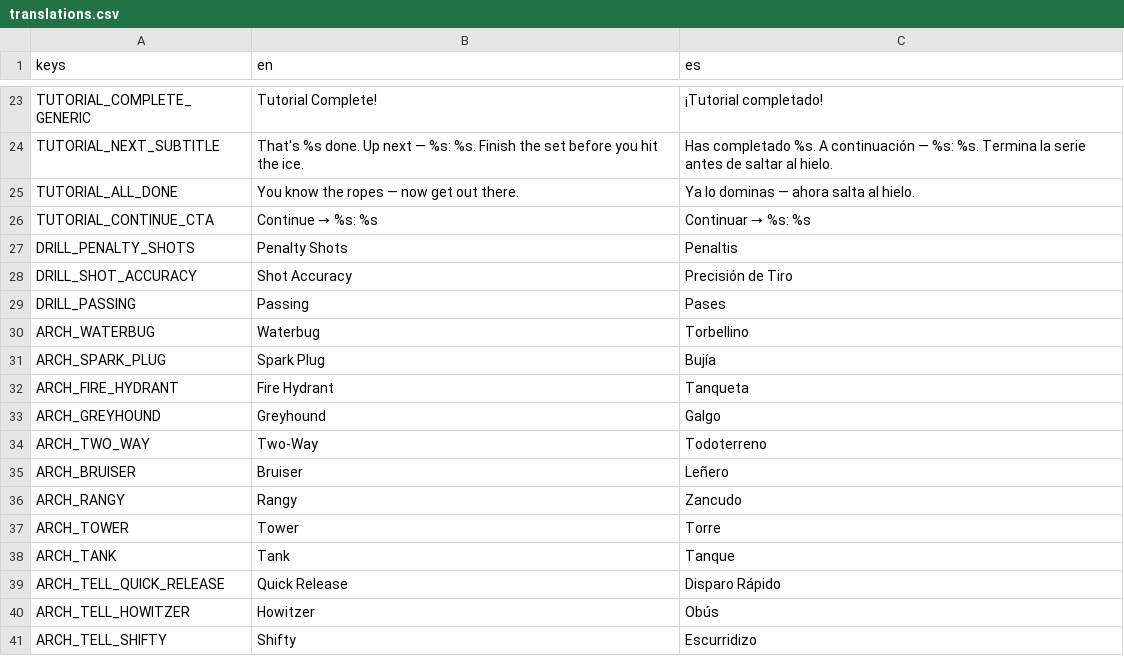
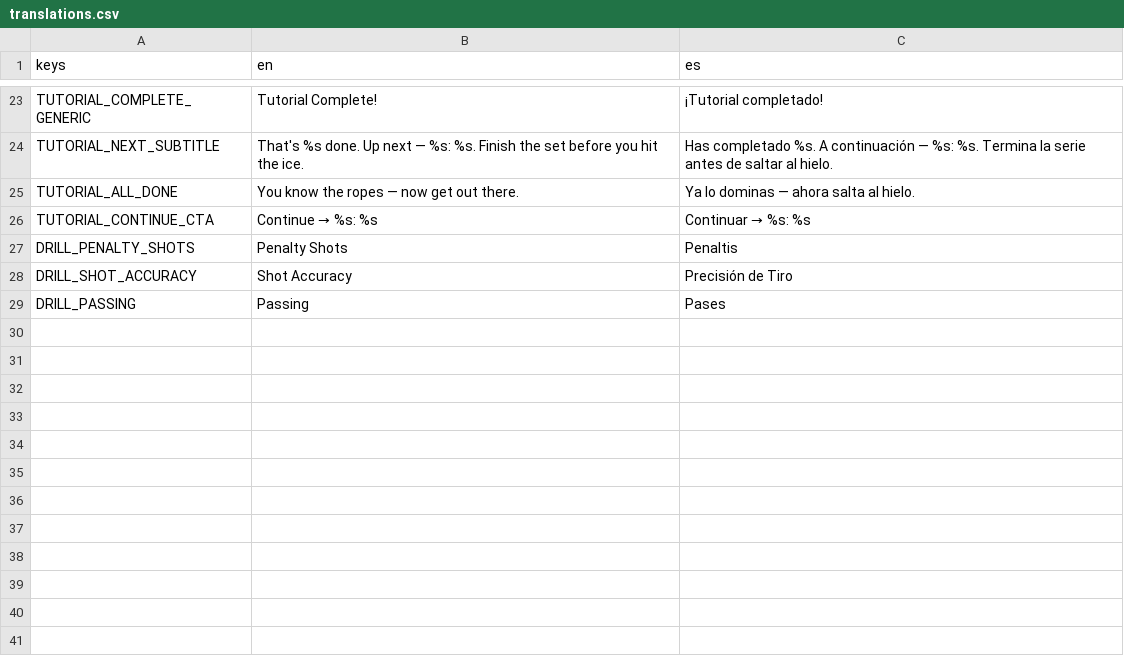
Before and after one commit to Melon-Collie/hockey-game, a CSV file: locale/translations.csv, drawn as a sheet; only a part is shown, gaps mark what is left out; the diff names each change by its address in the sheet, - before the commit and + after, or states it on an @@ line.

```diff
--- a/locale/translations.csv
+++ b/locale/translations.csv
-row 30: ARCH_WATERBUG | Waterbug | Torbellino
-row 31: ARCH_SPARK_PLUG | Spark Plug | Bujía
-row 32: ARCH_FIRE_HYDRANT | Fire Hydrant | Tanqueta
-row 33: ARCH_GREYHOUND | Greyhound | Galgo
-row 34: ARCH_TWO_WAY | Two-Way | Todoterreno
-row 35: ARCH_BRUISER | Bruiser | Leñero
-row 36: ARCH_RANGY | Rangy | Zancudo
-row 37: ARCH_TOWER | Tower | Torre
-row 38: ARCH_TANK | Tank | Tanque
-row 39: ARCH_TELL_QUICK_RELEASE | Quick Release | Disparo Rápido
-row 40: ARCH_TELL_HOWITZER | Howitzer | Obús
-row 41: ARCH_TELL_SHIFTY | Shifty | Escurridizo
```
Also changed, not shown: 5 other files.
